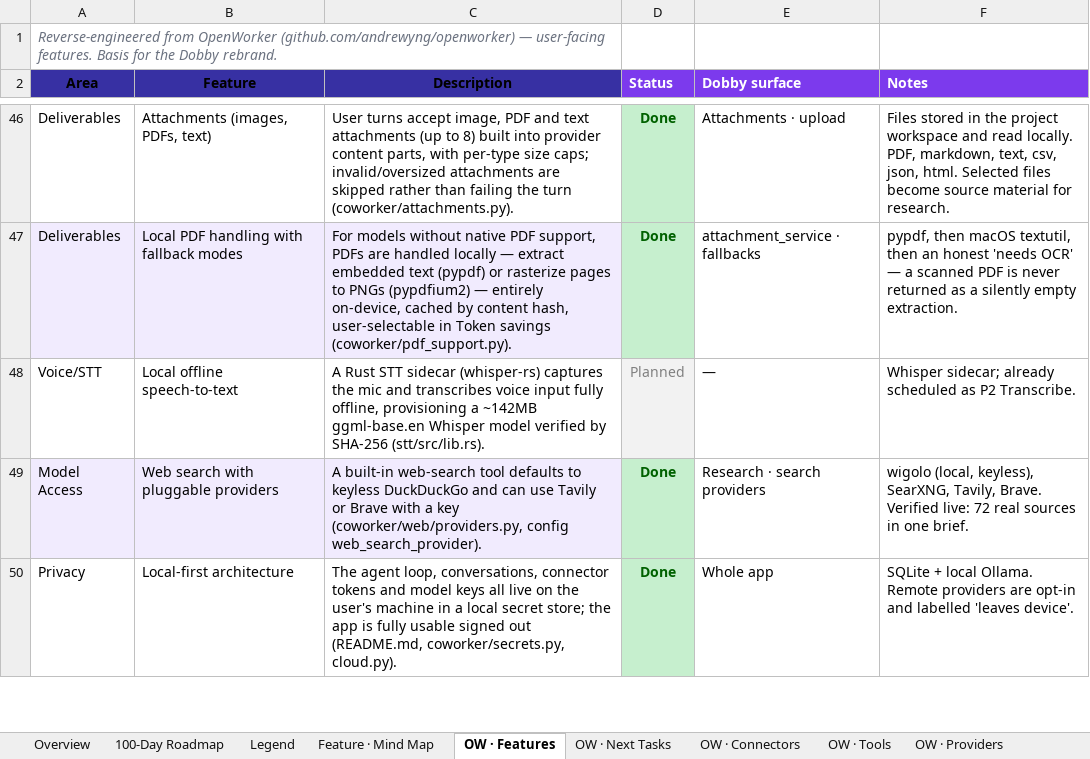
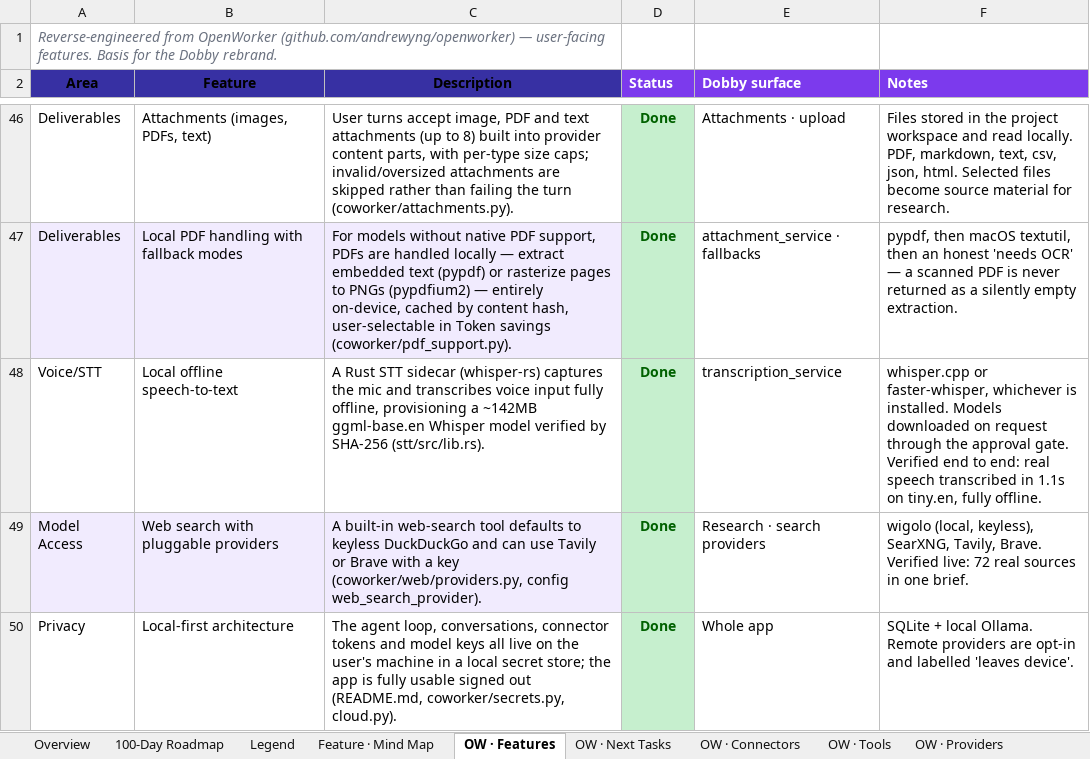
Before and after one commit to ksjpswaroop/dobby, an Excel workbook: Dobby_100_Day_Roadmap.xlsx, sheet OW · Features, drawn as a sheet; only a part is shown, gaps mark what is left out; values as stored, in another font and other column widths than the file's, no borders; the diff names each change by its address in the sheet, - before the commit and + after, or states it on an @@ line.

```diff
--- a/Dobby_100_Day_Roadmap.xlsx (sheet OW · Features)
+++ b/Dobby_100_Day_Roadmap.xlsx (sheet OW · Features)
-D48 (Status): Planned
+D48 (Status): Done
@@ D48 fill: #F2F2F2 → #C6EFCE, bold: off → on, text colour: #808080 → #006100 @@
-E48 (Dobby surface): —
+E48 (Dobby surface): transcription_service
-F48 (Notes): Whisper sidecar; already scheduled as P2 Transcribe.
+F48 (Notes): whisper.cpp or faster-whisper, whichever is installed. Models downloaded on request through the approval gate. Verified end to end: real speech transcribed in 1.1s on tiny.en, fully offline.
```
Also changed, not shown: sheet OW · Next Tasks, 5 other files.
